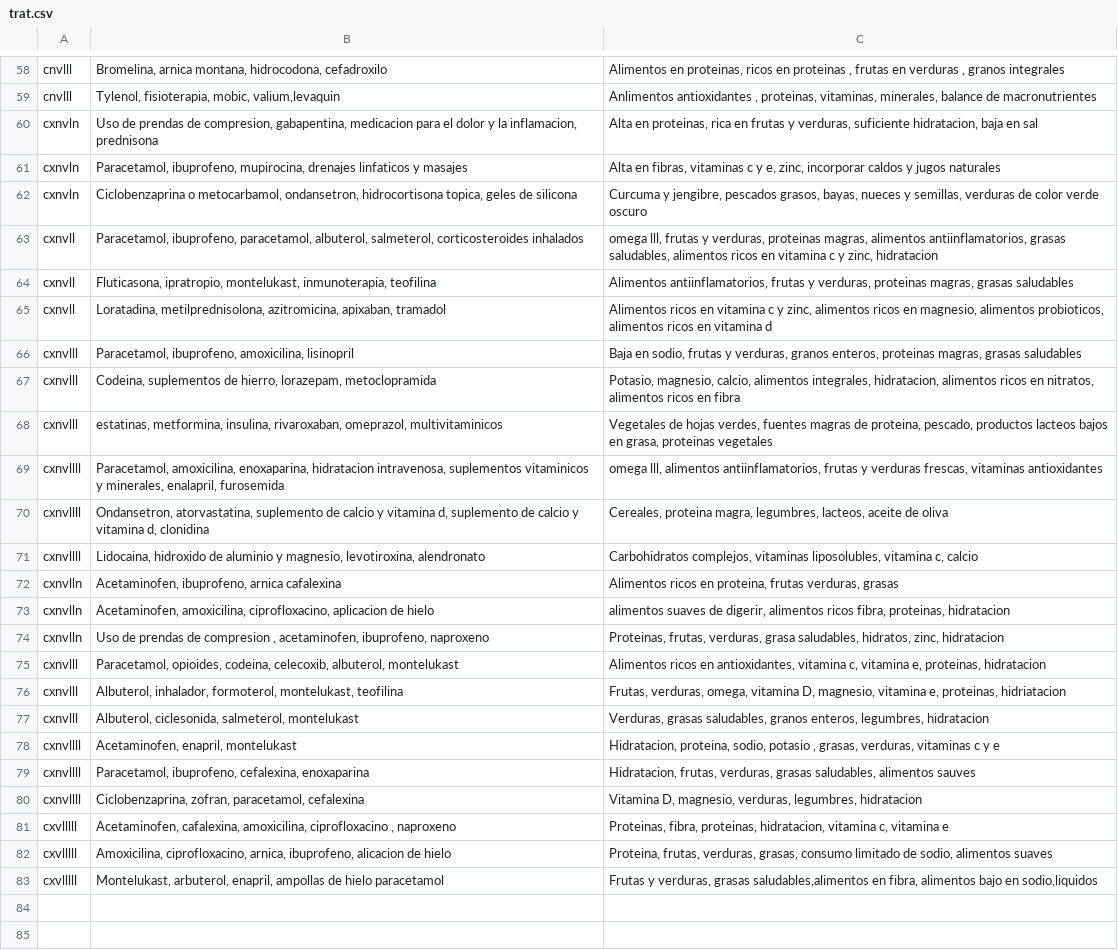
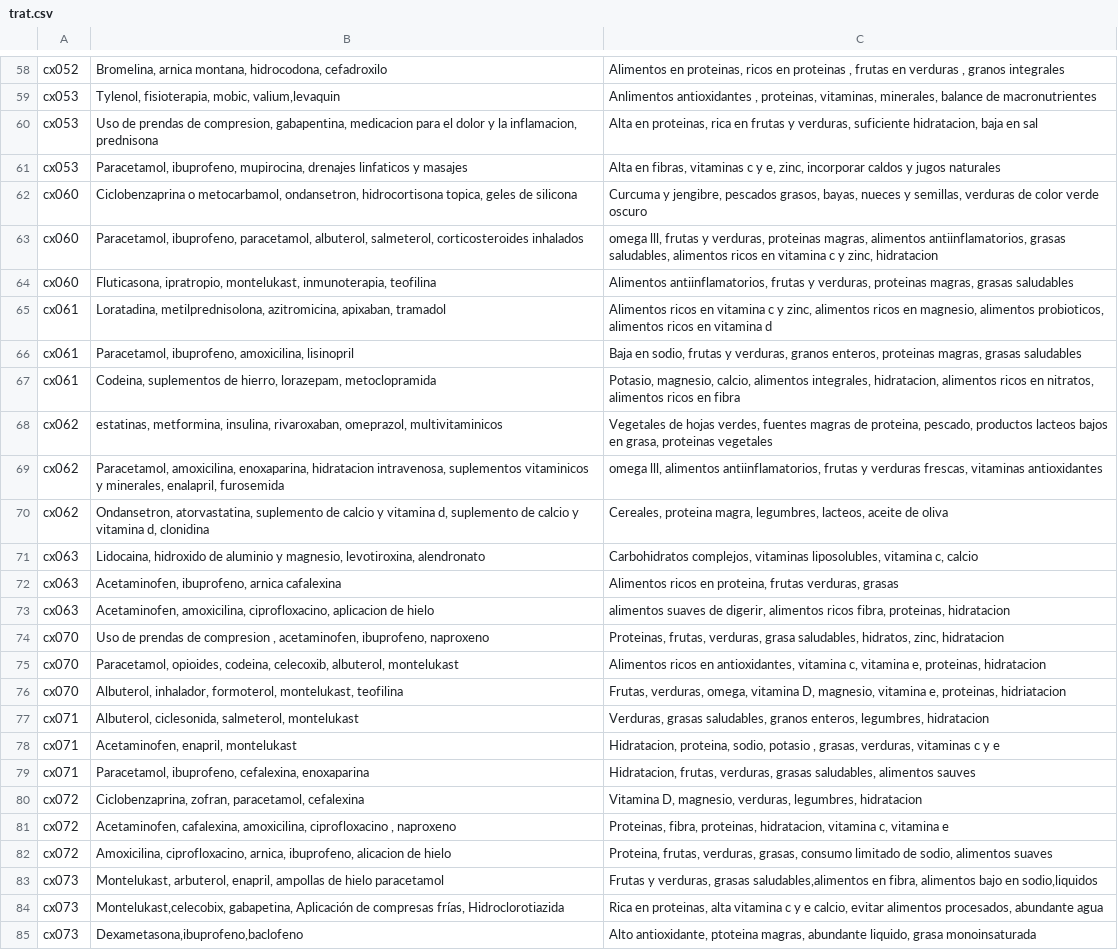
Before and after one commit to cg182004/regresion_lineal, a CSV file: trat.csv, drawn as a sheet; only a part is shown, gaps mark what is left out; the diff covers the shown part only; the diff names each change by its address in the sheet, - before the commit and + after, or states it on an @@ line.

```diff
--- a/trat.csv
+++ b/trat.csv
-A58: cnvlll
+A58: cx052
-A59: cnvlll
+A59: cx053
-A60:A61: cxnvln
+A60:A61: cx053
-A62: cxnvln
+A62: cx060
-A63:A64: cxnvll
+A63:A64: cx060
-A65: cxnvll
+A65: cx061
-A66:A67: cxnvlll
+A66:A67: cx061
-A68: cxnvlll
+A68: cx062
-A69:A70: cxnvllll
+A69:A70: cx062
-A71: cxnvllll
+A71: cx063
-A72:A73: cxnvlln
+A72:A73: cx063
-A74: cxnvlln
+A74: cx070
-A75:A76: cxnvlll
+A75:A76: cx070
-A77: cxnvlll
+A77: cx071
-A78:A79: cxnvllll
+A78:A79: cx071
-A80: cxnvllll
+A80: cx072
-A81:A82: cxvlllll
+A81:A82: cx072
-A83: cxvlllll
+A83: cx073
+row 84: cx073 | Montelukast,celecobix, gabapetina, Aplicación de compresas frías, Hidroclorotiazida | Rica en proteinas, alta vitamina c y e calcio, evitar alimentos procesados, abundante agua
+row 85: cx073 | Dexametasona,ibuprofeno,baclofeno | Alto antioxidante, ptoteina magras, abundante liquido, grasa monoinsaturada
```
Also changed, not shown: 56 edited cells elsewhere in this file.
